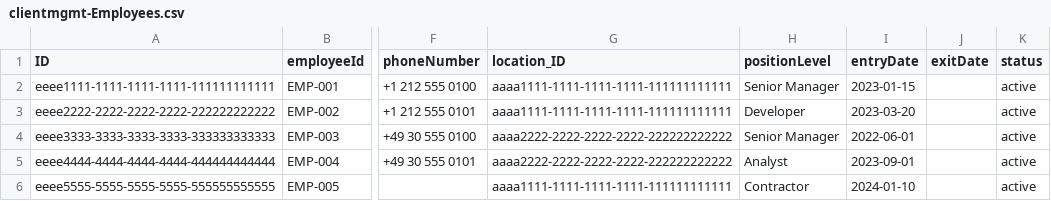
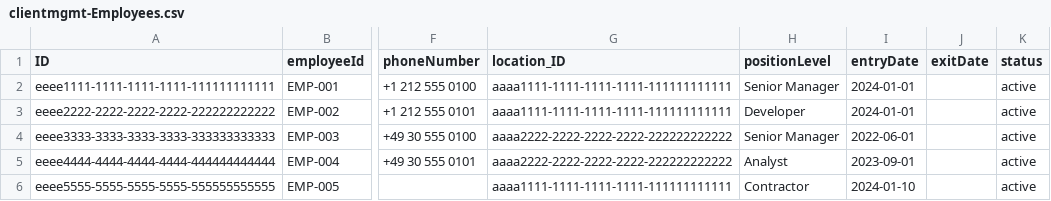
Before and after one commit to jsevenheck/cap-typescript, a CSV file: db/data/clientmgmt-Employees.csv, drawn as a sheet; only a part is shown, gaps mark what is left out; the diff names each change by its address in the sheet, - before the commit and + after, or states it on an @@ line.

```diff
--- a/db/data/clientmgmt-Employees.csv
+++ b/db/data/clientmgmt-Employees.csv
-I2 (entryDate): 2023-01-15
+I2 (entryDate): 2024-01-01
-I3 (entryDate): 2023-03-20
+I3 (entryDate): 2024-01-01
```
